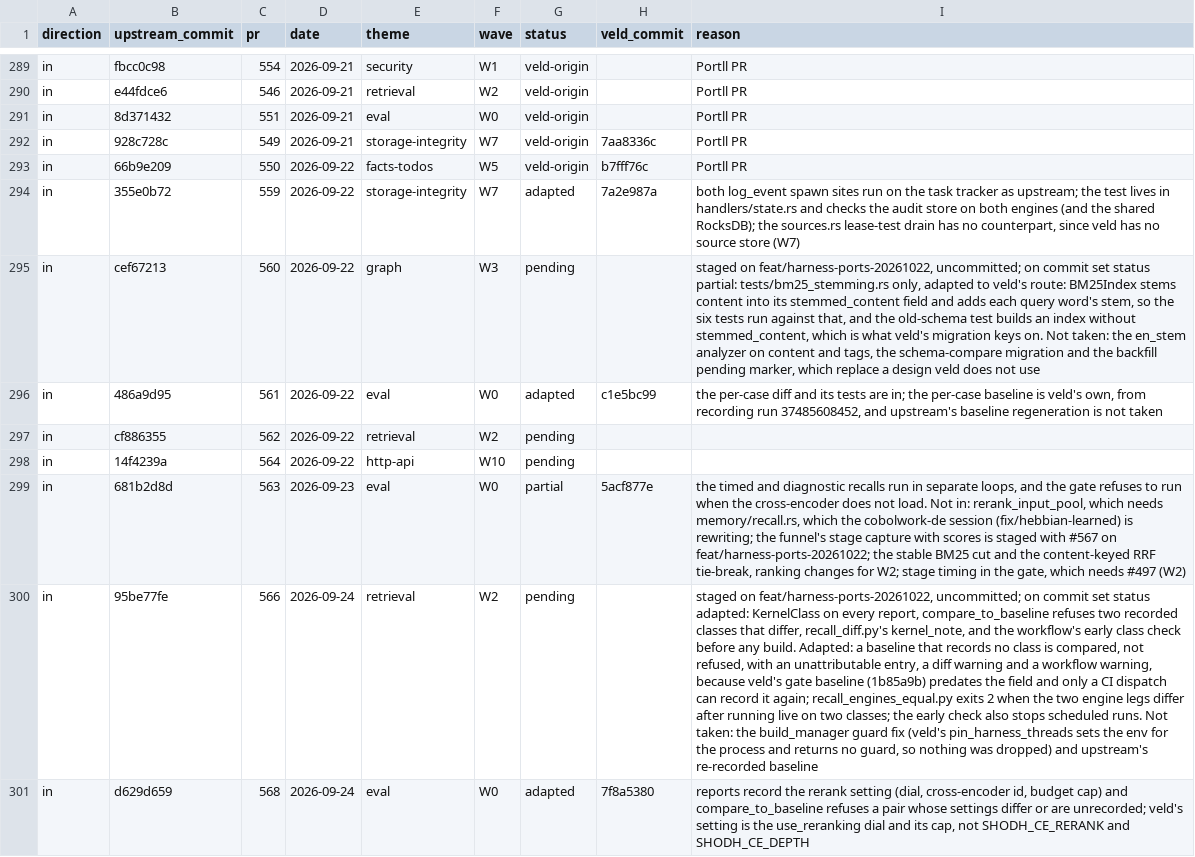
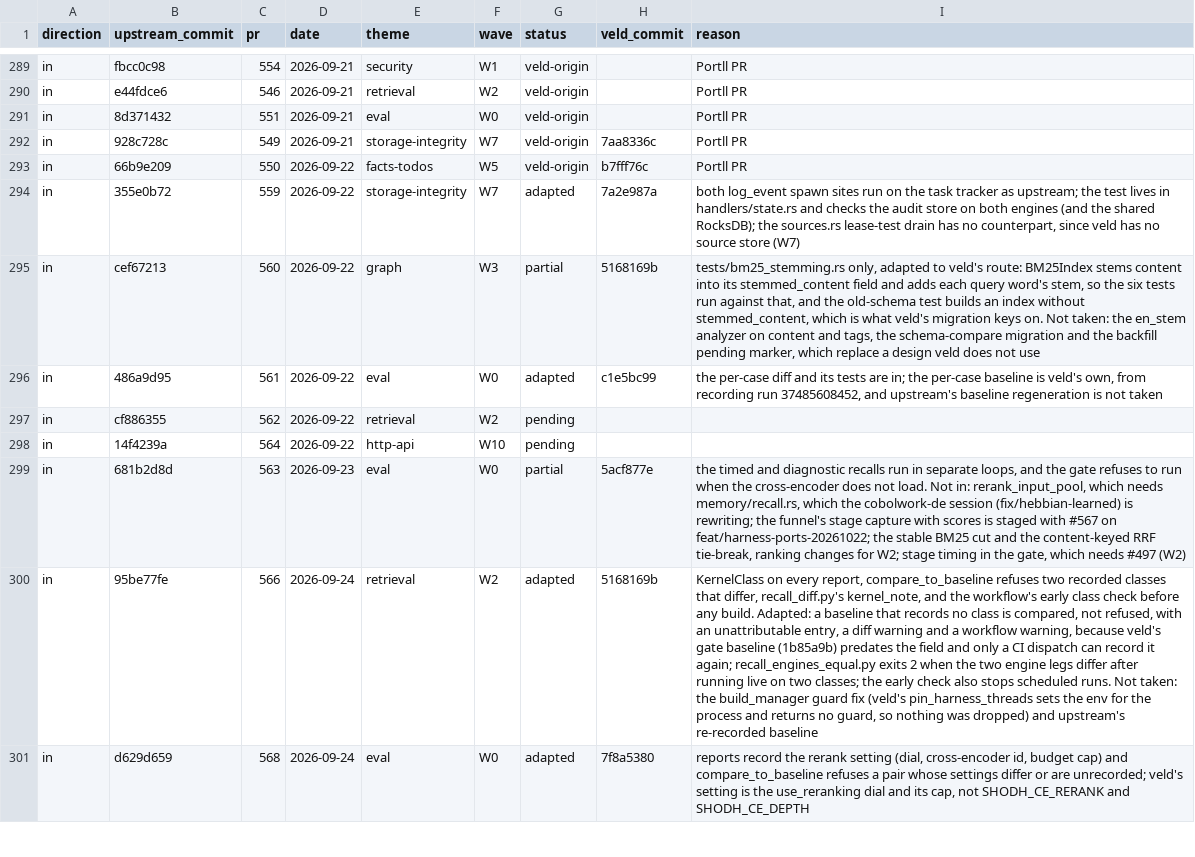
Before and after one commit to Portll/veld, a TSV file: docs/upstream/LEDGER.tsv, drawn as a sheet; only a part is shown, gaps mark what is left out; the diff covers the shown part only; the diff names each change by its address in the sheet, - before the commit and + after, or states it on an @@ line.

Commit message:
docs(upstream): ledger rows for the harness ports in 5168169b
#566 adapted, #569 ported, #567 adapted, #571 adapted, #560 partial, and the
recall-eval CLI test for #274 that 4d5d44d9 left out.

```diff
--- a/docs/upstream/LEDGER.tsv
+++ b/docs/upstream/LEDGER.tsv
-G295 (status): pending
+G295 (status): partial
-H295 (veld_commit): (empty)
+H295 (veld_commit): 5168169b
-I295 (reason): staged on feat/harness-ports-20261022, uncommitted; on commit set status partial: tests/bm25_stemming.rs only,…
+I295 (reason): tests/bm25_stemming.rs only,…
-G300 (status): pending
+G300 (status): adapted
-H300 (veld_commit): (empty)
+H300 (veld_commit): 5168169b
-I300 (reason): staged on feat/harness-ports-20261022, uncommitted; on commit set status adapted: KernelClass on…
+I300 (reason): KernelClass on…
```
Also changed, not shown: 10 edited cells elsewhere in this file.
